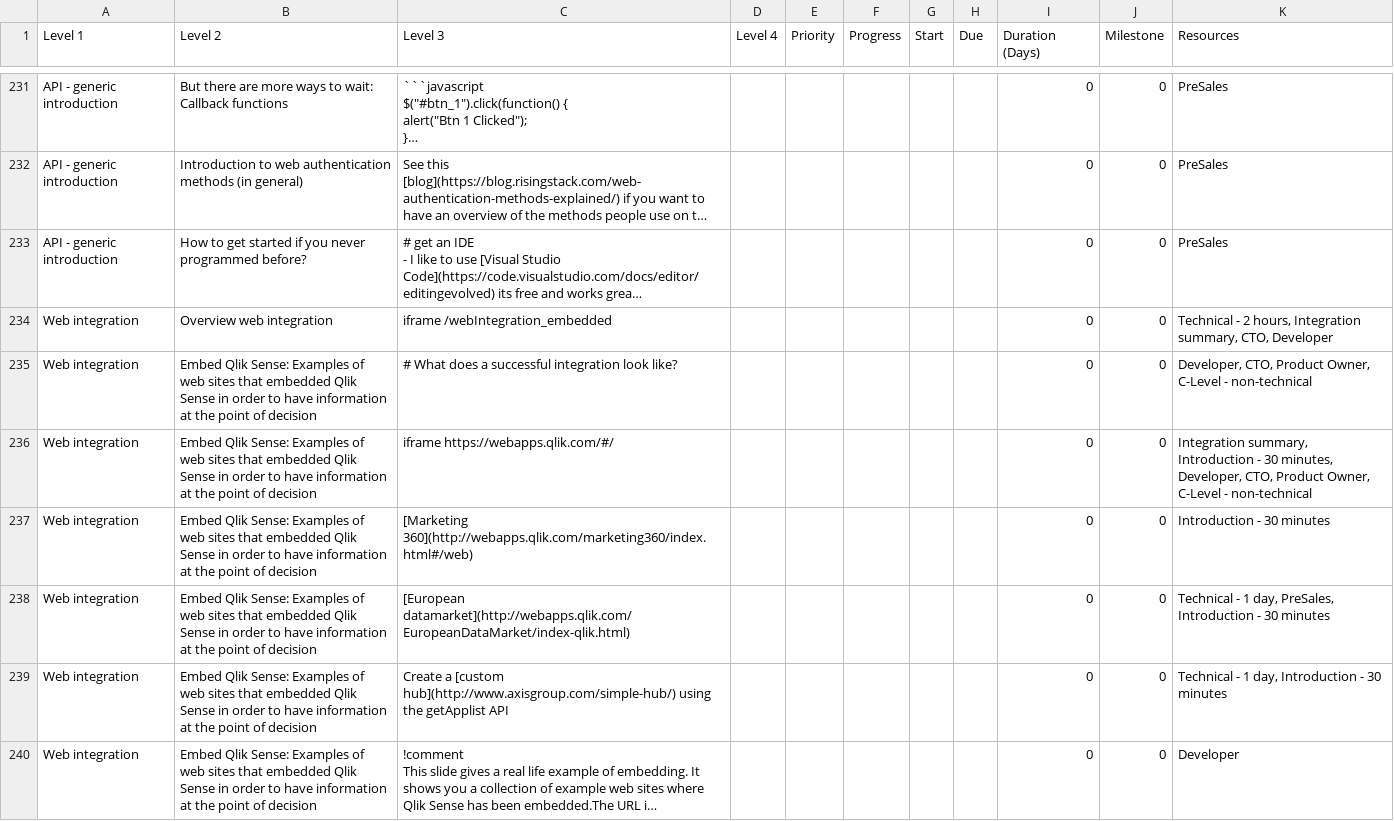
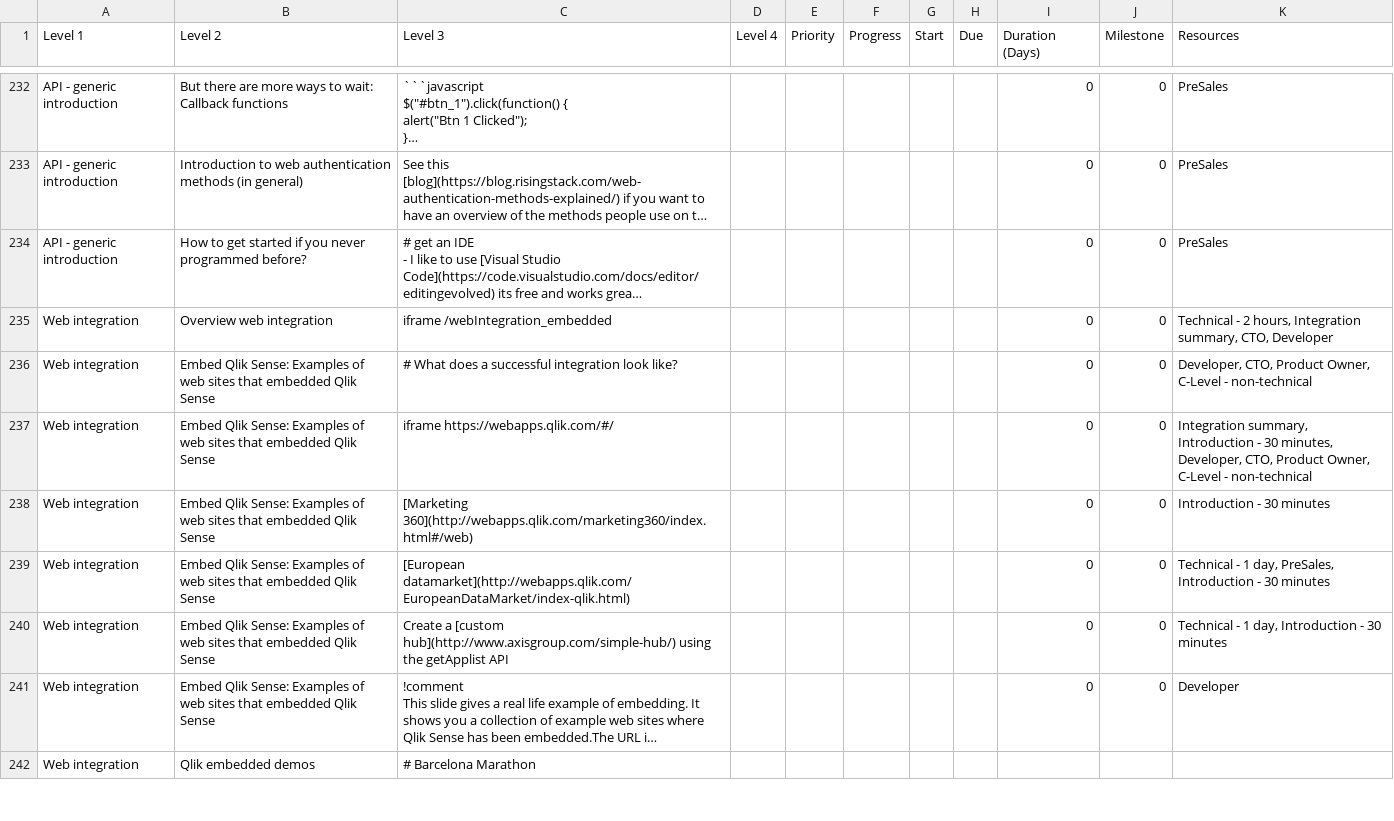
Before and after one commit to QHose/QRSMeteor, a CSV file: Sense Demo materials/SaaS presentation input.csv, drawn as a sheet; only a part is shown, gaps mark what is left out; long unchanged cells end in …; addresses are those after the commit; the diff covers the shown part only; the diff names each change by its address in the sheet, - before the commit and + after, or states it on an @@ line.

```diff
--- a/Sense Demo materials/SaaS presentation input.csv
+++ b/Sense Demo materials/SaaS presentation input.csv
-B236:B241 (Level 2): …Qlik Sense in order to have information at the point of decision
+B236:B241 (Level 2): …Qlik Sense
+row 242: Web integration | Qlik embedded demos | # Barcelona Marathon
```
Also changed, not shown: 3 added rows, 11 removed rows and 21 edited cells elsewhere in this file, 3 other files.
